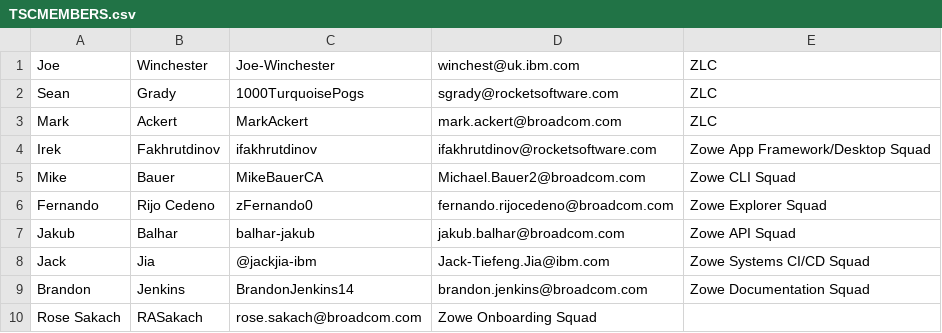
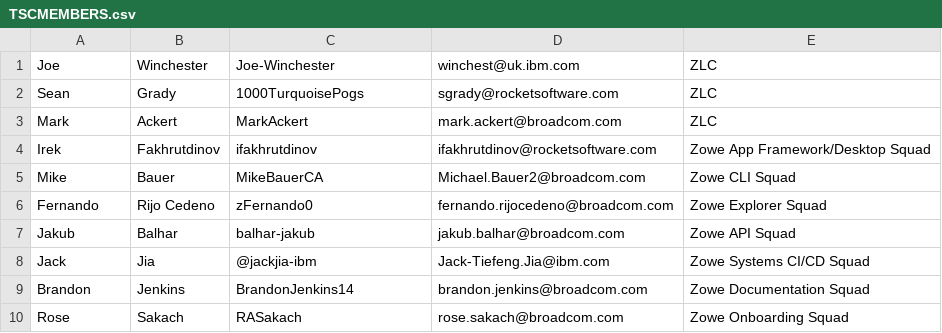
Before and after one commit to zowe/community, a CSV file: Technical-Steering-Committee/TSCMEMBERS.csv, drawn as a sheet.

Commit message:
Fix TSCMEMBER.CSV
Signed-off-by: zFernand0 <fernando.rijocedeno@broadcom.com>

```diff
--- a/Technical-Steering-Committee/TSCMEMBERS.csv
+++ b/Technical-Steering-Committee/TSCMEMBERS.csv
@@ -9,2 +9,2 @@ Jack, Jia,@jackjia-ibm,Jack-Tiefeng.Jia@ibm.com, Zowe Systems CI/CD Squad,
 Brandon,Jenkins,BrandonJenkins14,brandon.jenkins@broadcom.com,Zowe Documentation Squad,
-Rose Sakach, RASakach, rose.sakach@broadcom.com, Zowe Onboarding Squad,
+Rose, Sakach, RASakach, rose.sakach@broadcom.com, Zowe Onboarding Squad,
```
